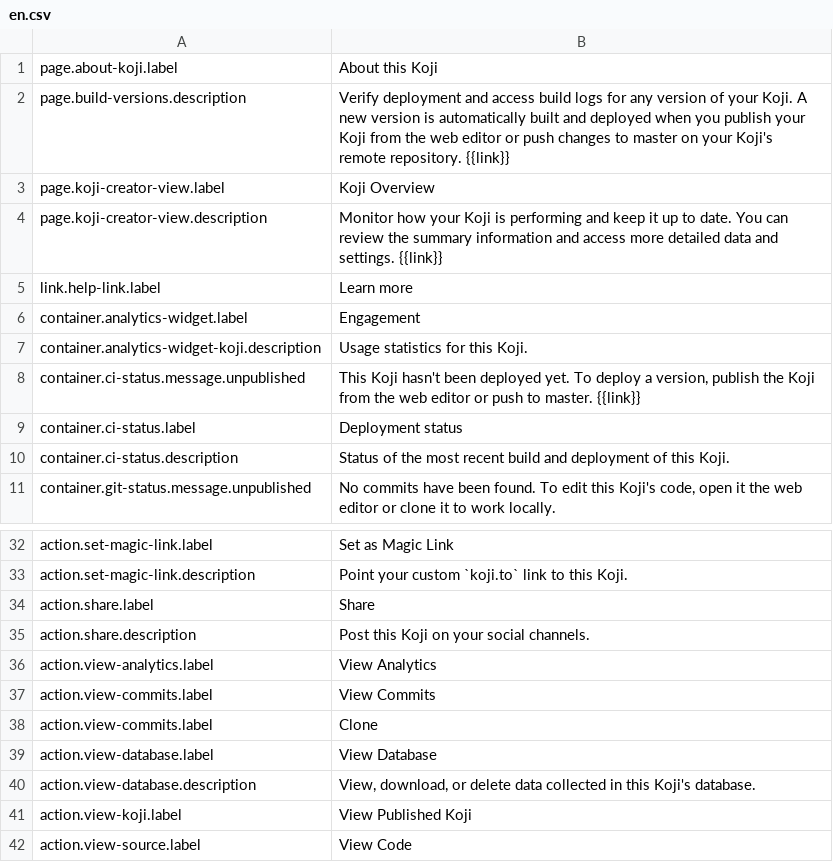
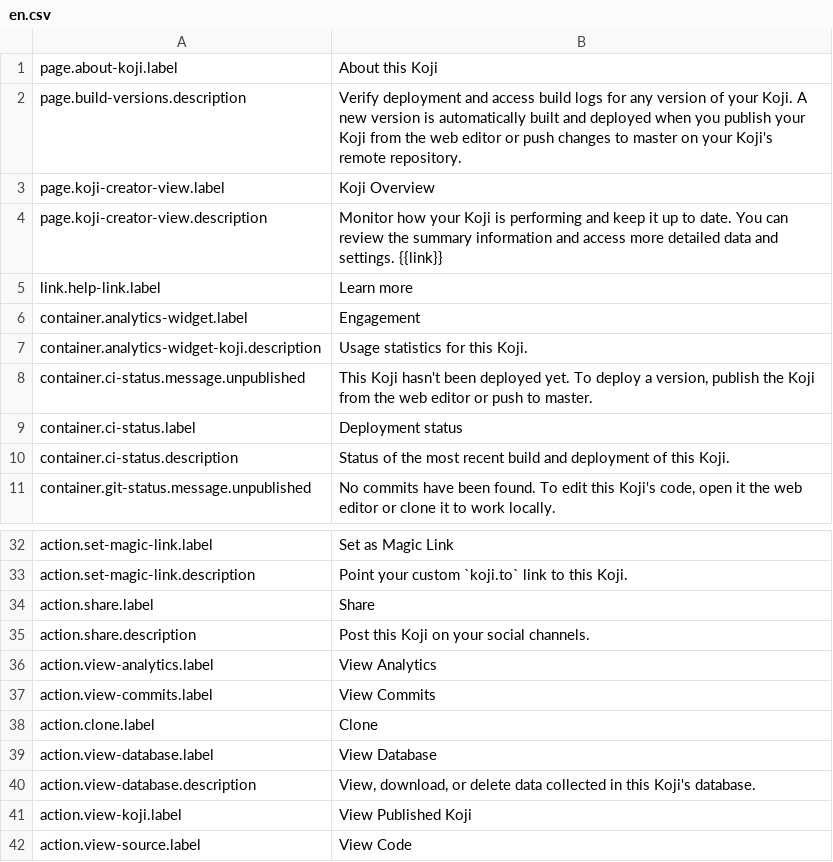
Before and after one commit to madewithkoji/koji-i18n, a CSV file: src/en.csv, drawn as a sheet; only a part is shown, gaps mark what is left out.

Commit message:
Remove link placeholders from production

```diff
--- a/src/en.csv
+++ b/src/en.csv
@@ -1,3 +1,3 @@
 page.about-koji.label,About this Koji
-page.build-versions.description,Verify deployment and access build logs for any version of your Koji. A new version is automatically built and deployed when you publish your Koji from the web editor or push changes to master on your Koji's remote repository. {{link}}
+page.build-versions.description,Verify deployment and access build logs for any version of your Koji. A new version is automatically built and deployed when you publish your Koji from the web editor or push changes to master on your Koji's remote repository.
 page.koji-creator-view.label,Koji Overview
@@ -7,3 +7,3 @@ container.analytics-widget.label,Engagement
 container.analytics-widget-koji.description,Usage statistics for this Koji.
-container.ci-status.message.unpublished,"This Koji hasn't been deployed yet. To deploy a version, publish the Koji from the web editor or push to master. {{link}}"
+container.ci-status.message.unpublished,"This Koji hasn't been deployed yet. To deploy a version, publish the Koji from the web editor or push to master."
 container.ci-status.label,Deployment status
@@ -37,3 +37,3 @@ action.view-analytics.label,View Analytics
 action.view-commits.label,View Commits
-action.view-commits.label,Clone
+action.clone.label,Clone
 action.view-database.label,View Database
```
